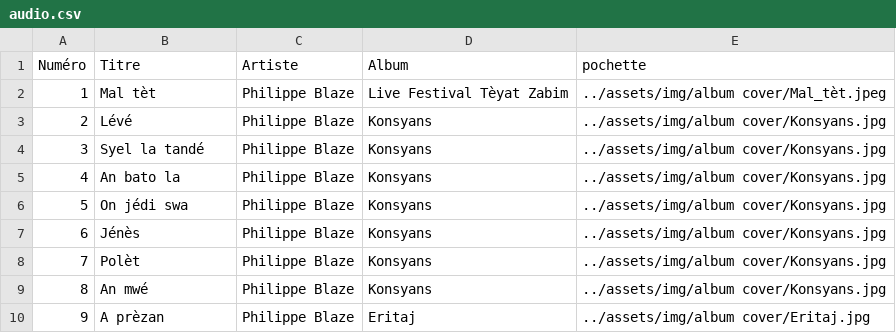
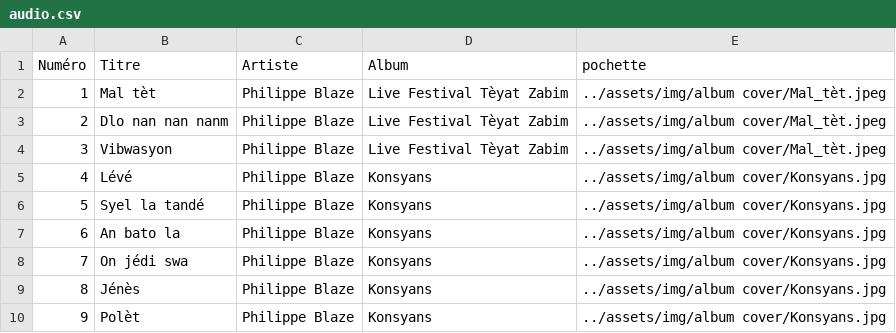
Before and after one commit to Paullux/Negritube.fr, a CSV file: assets/csv/audio.csv, drawn as a sheet; only a part is shown; the shorter side is filled out with more unchanged rows; addresses are those after the commit; the diff names each change by its address in the sheet, - before the commit and + after, or states it on an @@ line.

Commit message:
ajout de 2 chansons uniquement audio

```diff
--- a/assets/csv/audio.csv
+++ b/assets/csv/audio.csv
+row 3: 2 | Dlo nan nan nanm | Philippe Blaze | Live Festival Tèyat Zabim | ../assets/img/album cover/Mal_tèt.jpeg
+row 4: 3 | Vibwasyon | Philippe Blaze | Live Festival Tèyat Zabim | ../assets/img/album cover/Mal_tèt.jpeg
@@ column A (Numéro) renumbered from row 5 down @@
```
Also changed, not shown: 1 other file.
